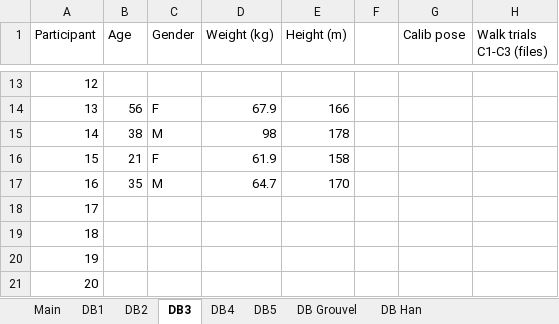
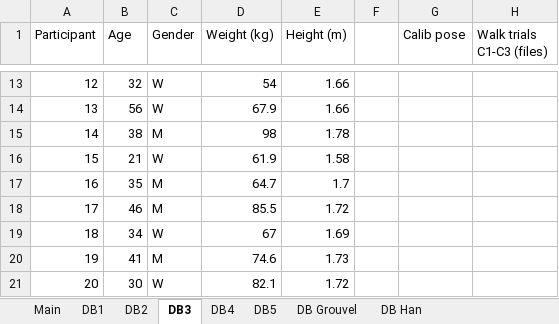
Before and after one commit to perlasqr/TeamProject_BioMAC, an Excel workbook: data/database_inventory.xlsx, sheet DB3, drawn as a sheet; only a part is shown, gaps mark what is left out; values as stored, in another font and other column widths than the file's, no borders; the diff covers the shown part only; the diff names each change by its address in the sheet, - before the commit and + after, or states it on an @@ line.

```diff
--- a/data/database_inventory.xlsx (sheet DB3)
+++ b/data/database_inventory.xlsx (sheet DB3)
-B13 (Age): (empty)
+B13 (Age): 32
-C13 (Gender): (empty)
+C13 (Gender): W
-D13 (Weight (kg)): (empty)
+D13 (Weight (kg)): 54
-E13 (Height (m)): (empty)
+E13 (Height (m)): 1.66
-C14 (Gender): F
+C14 (Gender): W
-E14 (Height (m)): 166
+E14 (Height (m)): 1.66
-E15 (Height (m)): 178
+E15 (Height (m)): 1.78
-C16 (Gender): F
+C16 (Gender): W
-E16 (Height (m)): 158
+E16 (Height (m)): 1.58
-E17 (Height (m)): 170
+E17 (Height (m)): 1.7
-B18 (Age): (empty)
+B18 (Age): 46
-C18 (Gender): (empty)
+C18 (Gender): M
-D18 (Weight (kg)): (empty)
+D18 (Weight (kg)): 85.5
-E18 (Height (m)): (empty)
+E18 (Height (m)): 1.72
-B19 (Age): (empty)
+B19 (Age): 34
-C19 (Gender): (empty)
+C19 (Gender): W
-D19 (Weight (kg)): (empty)
+D19 (Weight (kg)): 67
-E19 (Height (m)): (empty)
+E19 (Height (m)): 1.69
-B20 (Age): (empty)
+B20 (Age): 41
-C20 (Gender): (empty)
+C20 (Gender): M
-D20 (Weight (kg)): (empty)
+D20 (Weight (kg)): 74.6
-E20 (Height (m)): (empty)
+E20 (Height (m)): 1.73
-B21 (Age): (empty)
+B21 (Age): 30
-C21 (Gender): (empty)
+C21 (Gender): W
-D21 (Weight (kg)): (empty)
+D21 (Weight (kg)): 82.1
-E21 (Height (m)): (empty)
+E21 (Height (m)): 1.72
```
Also changed, not shown: 32 edited cells elsewhere in this sheet, sheet DB5, sheet Main, data/translation_table.xlsx.
